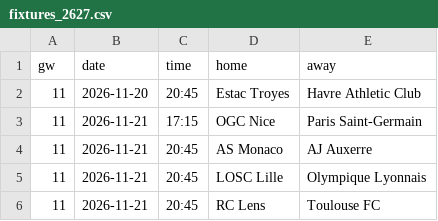
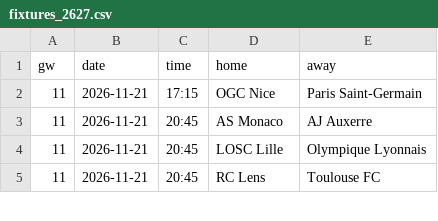
Before and after one commit to Orolu1/football-dashboard, a CSV file: data/live/FRA_1_ligue-1/fixtures_2627.csv, drawn as a sheet; only a part is shown; the diff names each change by its address in the sheet, - before the commit and + after, or states it on an @@ line.

```diff
--- a/data/live/FRA_1_ligue-1/fixtures_2627.csv
+++ b/data/live/FRA_1_ligue-1/fixtures_2627.csv
-row 2: 11 | 2026-11-20 | 20:45 | Estac Troyes | Havre Athletic Club
```
Also changed, not shown: data/live/ESP_1_la-liga/fixtures_2627.csv, data/live/ESP_1_la-liga/results_2627.csv, 4 other files.
